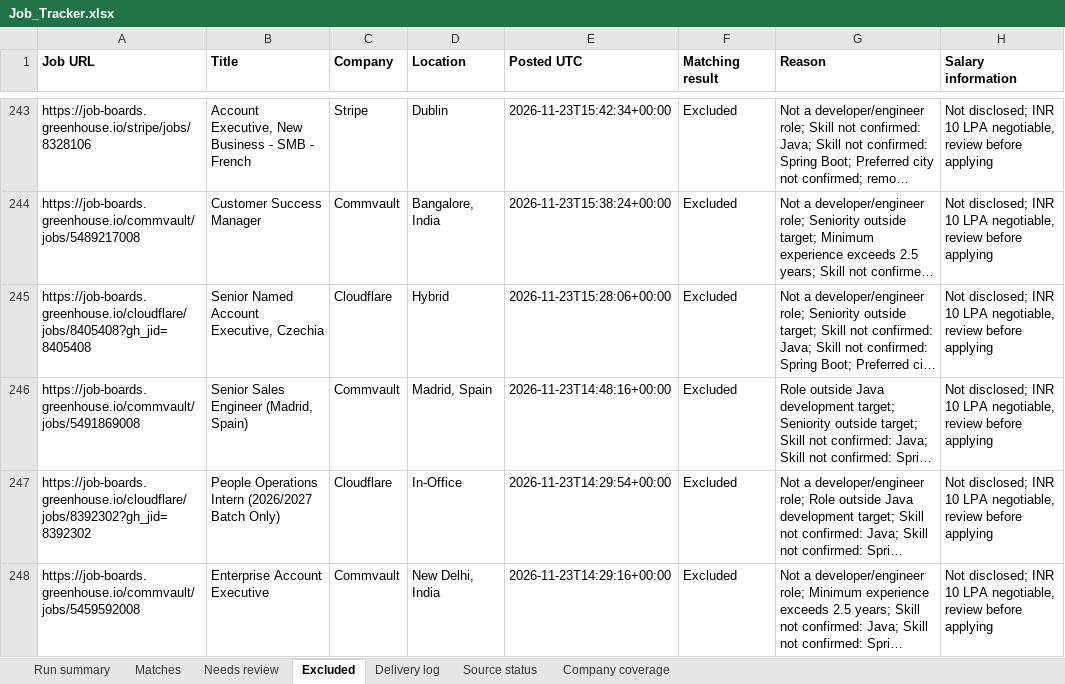
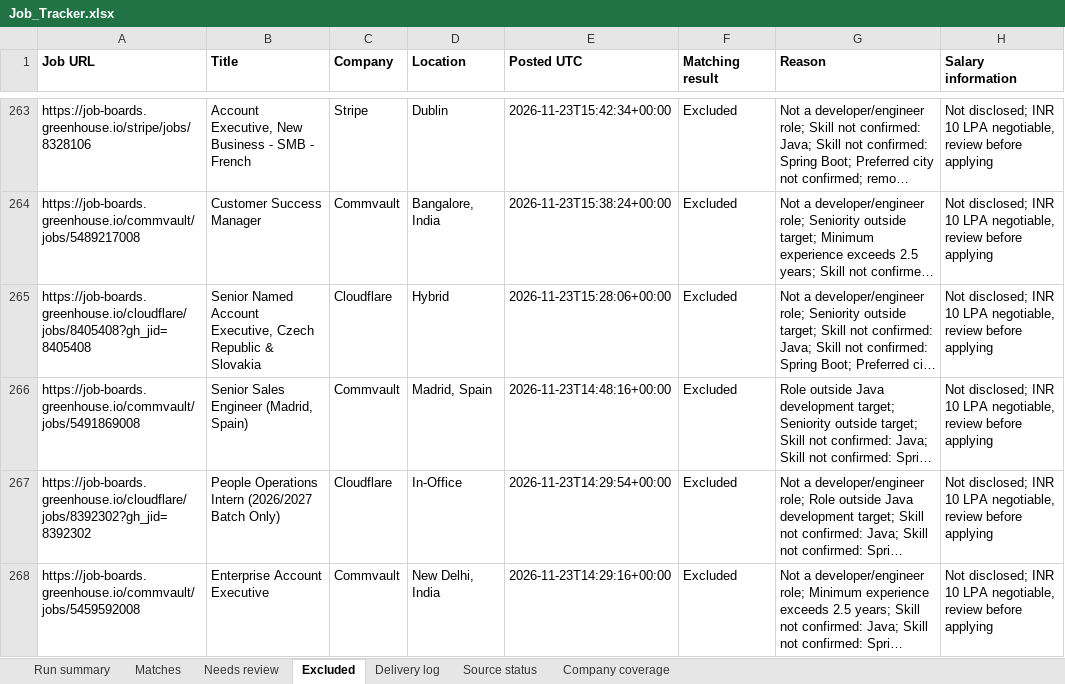
Before and after one commit to Sundharanandh/NAUKRI, an Excel workbook: Job_Tracker.xlsx, sheet Excluded, drawn as a sheet; only a part is shown, gaps mark what is left out; long unchanged cells end in …; values as stored, in another font and other column widths than the file's, no borders; addresses are those after the commit; the diff covers the shown part only; the diff names each change by its address in the sheet, - before the commit and + after, or states it on an @@ line.

```diff
--- a/Job_Tracker.xlsx (sheet Excluded)
+++ b/Job_Tracker.xlsx (sheet Excluded)
-B265 (Title): …Account Executive, Czechia
+B265 (Title): …Account Executive, Czech Republic & Slovakia
```
Also changed, not shown: 23 added rows and 27 edited cells elsewhere in this sheet, sheet Needs review, sheet Source status, sheet Run summary, sheet Delivery log, 2 other files.
